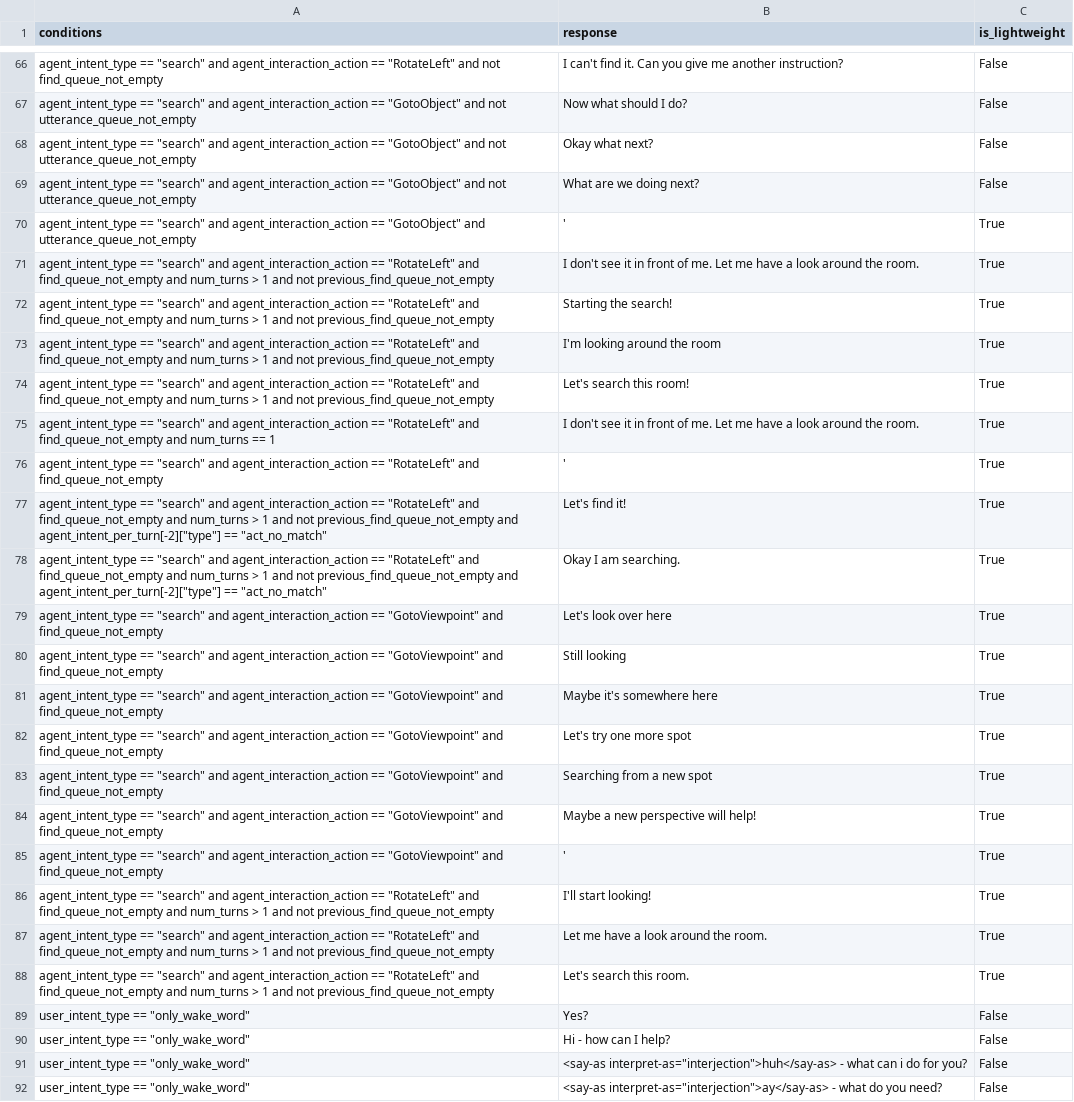
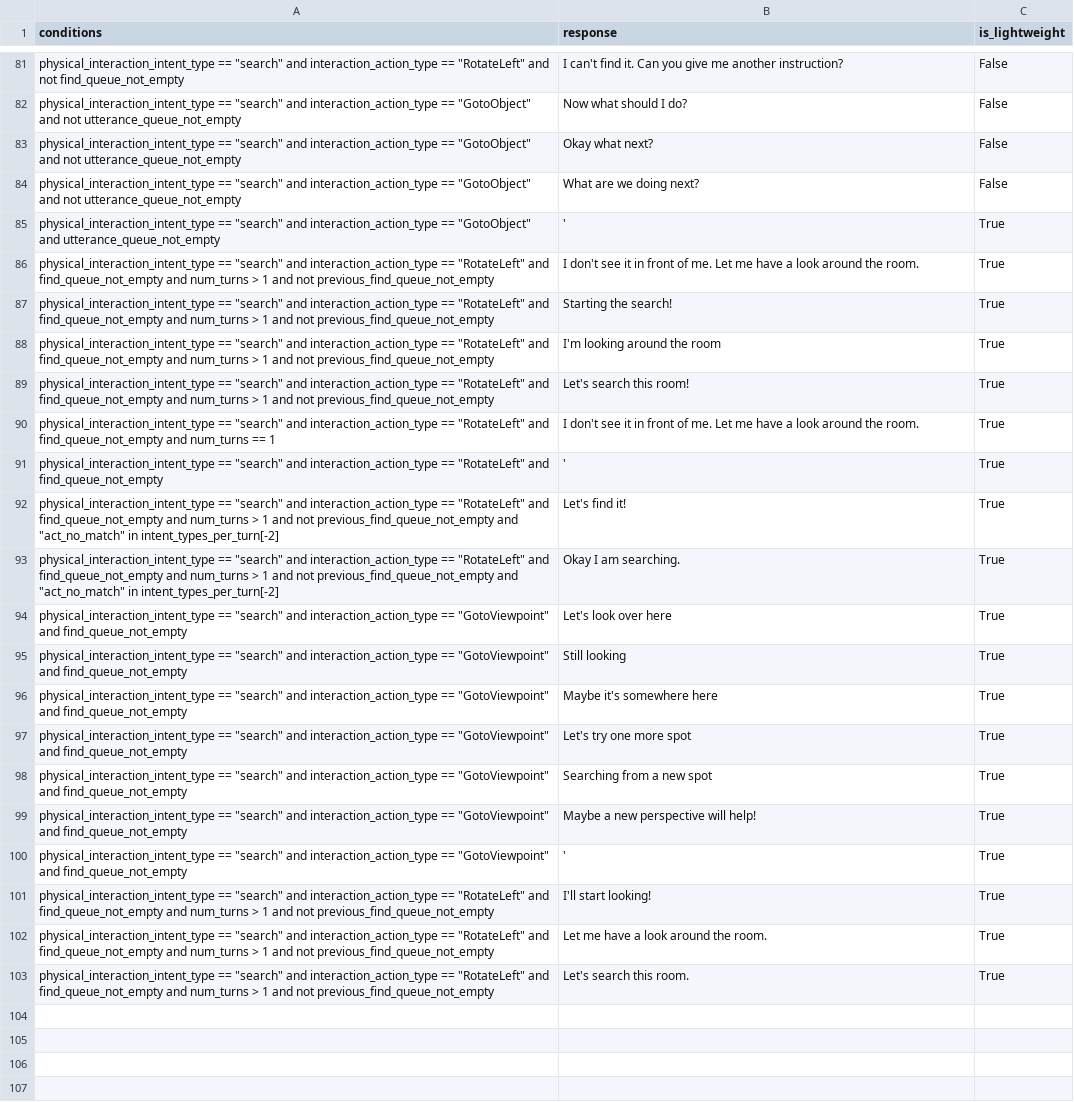
Before and after one commit to emma-heriot-watt/experience-hub, a CSV file: src/emma_experience_hub/constants/simbot/feedback_rules.csv, drawn as a sheet; only a part is shown, gaps mark what is left out; addresses are those after the commit; the diff covers the shown part only; the diff names each change by its address in the sheet, - before the commit and + after, or states it on an @@ line.

Commit message:
feat!: split `agent`  intent into `physical_interaction` and `verbal_interaction` (#297)
This is another big one.

This PR facilitates being able to choose an interaction action
separately to how we want the agent to respond. This is necessary for
being able to send confirmation questions at various different points
within the pipeline.

If this PR works correctly, there will be no perceivable difference in
how the bot performs. The new features that this PR will allow us to
support have not been included.

---

- [x] This PR **has** been tested in the staging environment.
- [x] This PR altered the decision-making process of the bot and these
alternations have been included in the [Figma
diagram](https://www.figma.com/file/lHucvo4KDMaex98TfgYbNq/Agent-Decision-Making-Process-Implementation?node-id=0%3A1&t=mzKjVjRXdeBty4co-1).

```diff
--- a/src/emma_experience_hub/constants/simbot/feedback_rules.csv
+++ b/src/emma_experience_hub/constants/simbot/feedback_rules.csv
-A81 (conditions): agent_intent_type == "search" and agent_interaction_action == "RotateLeft"…
+A81 (conditions): physical_interaction_intent_type == "search" and interaction_action_type == "RotateLeft"…
-A82:A84 (conditions): agent_intent_type == "search" and agent_interaction_action == "GotoObject"…
+A82:A84 (conditions): physical_interaction_intent_type == "search" and interaction_action_type == "GotoObject"…
-A85 (conditions): agent_intent_type == "search" and agent_interaction_action == "GotoObject"…
+A85 (conditions): physical_interaction_intent_type == "search" and interaction_action_type == "GotoObject"…
-A86:A89 (conditions): agent_intent_type == "search" and agent_interaction_action == "RotateLeft"…
+A86:A89 (conditions): physical_interaction_intent_type == "search" and interaction_action_type == "RotateLeft"…
-A90 (conditions): agent_intent_type == "search" and agent_interaction_action == "RotateLeft"…
+A90 (conditions): physical_interaction_intent_type == "search" and interaction_action_type == "RotateLeft"…
-A91 (conditions): agent_intent_type == "search" and agent_interaction_action == "RotateLeft"…
+A91 (conditions): physical_interaction_intent_type == "search" and interaction_action_type == "RotateLeft"…
-A92:A93 (conditions): agent_intent_type == "search" and agent_interaction_action == "RotateLeft" and find_queue_not_empty and num_turns > 1 and not previous_find_queue_not_empty and agent_intent_per_turn[-2]["type"] == "act_no_match"
+A92:A93 (conditions): physical_interaction_intent_type == "search" and interaction_action_type == "RotateLeft" and find_queue_not_empty and num_turns > 1 and not previous_find_queue_not_empty and "act_no_match" in intent_types_per_turn[-2]
-A94:A100 (conditions): agent_intent_type == "search" and agent_interaction_action == "GotoViewpoint"…
+A94:A100 (conditions): physical_interaction_intent_type == "search" and interaction_action_type == "GotoViewpoint"…
-A101:A103 (conditions): agent_intent_type == "search" and agent_interaction_action == "RotateLeft"…
+A101:A103 (conditions): physical_interaction_intent_type == "search" and interaction_action_type == "RotateLeft"…
@@ row 89 moved to row 9: user_intent_type == "only_wake_word" @@
@@ row 90 moved to row 10: user_intent_type == "only_wake_word" @@
@@ row 91 moved to row 11: user_intent_type == "only_wake_word" @@
@@ row 92 moved to row 12: user_intent_type == "only_wake_word" @@
```
Also changed, not shown: 7 added rows, 1 removed row, 4 moved rows and 55 edited cells elsewhere in this file, 21 other files.
